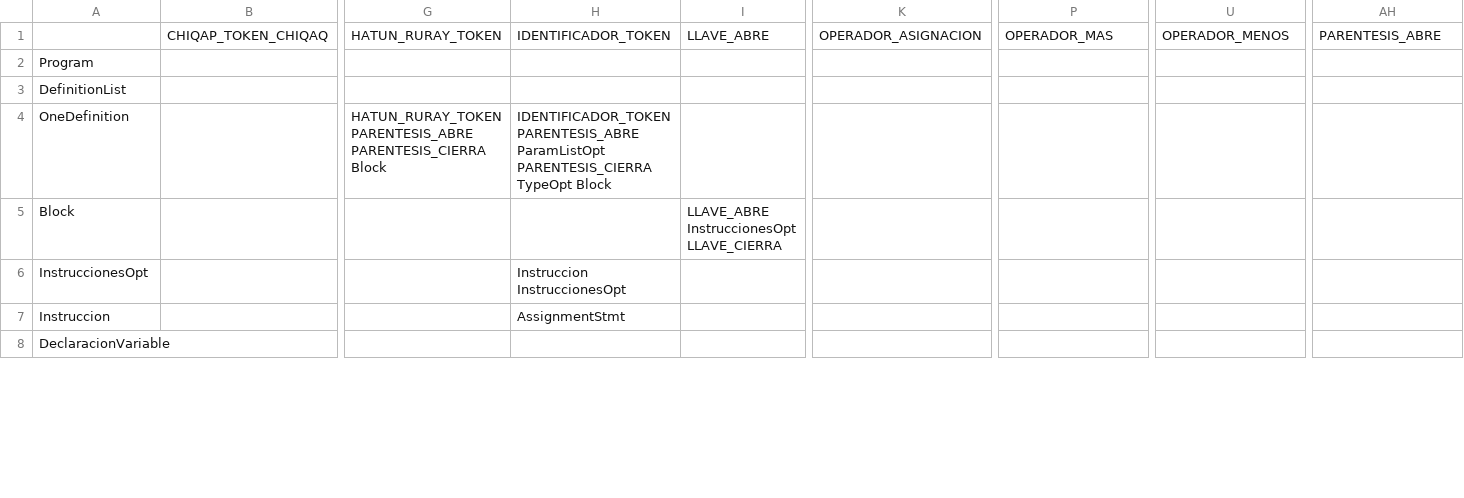
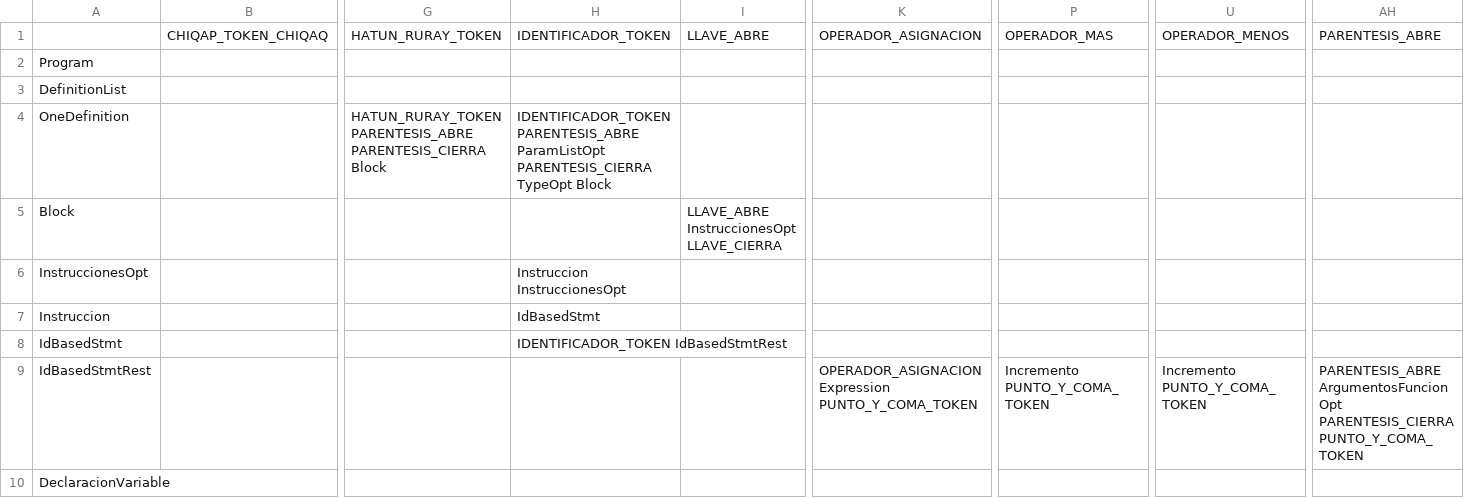
Before and after one commit to JhordanSir/Compiladores, a CSV file: Gramática/tablitaTransiciones.csv, drawn as a sheet; only a part is shown, gaps mark what is left out; rows hold the shown columns only; the diff covers the shown part only; the diff names each change by its address in the sheet, - before the commit and + after, or states it on an @@ line.

```diff
--- a/Gramática/tablitaTransiciones.csv
+++ b/Gramática/tablitaTransiciones.csv
-H7: AssignmentStmt
+H7: IdBasedStmt
+row 8: IdBasedStmt |  |  | IDENTIFICADOR_TOKEN IdBasedStmtRest
+row 9: IdBasedStmtRest |  |  |  |  | OPERADOR_ASIGNACION Expression PUNTO_Y_COMA_TOKEN | Incremento PUNTO_Y_COMA_TOKEN | Incremento PUNTO_Y_COMA_TOKEN | PARENTESIS_ABRE ArgumentosFuncionOpt PARENTESIS_CIERRA PUNTO_Y_COMA_TOKEN
```
Also changed, not shown: 4 added rows, 2 removed rows and 2 edited cells elsewhere in this file, 9 other files.
